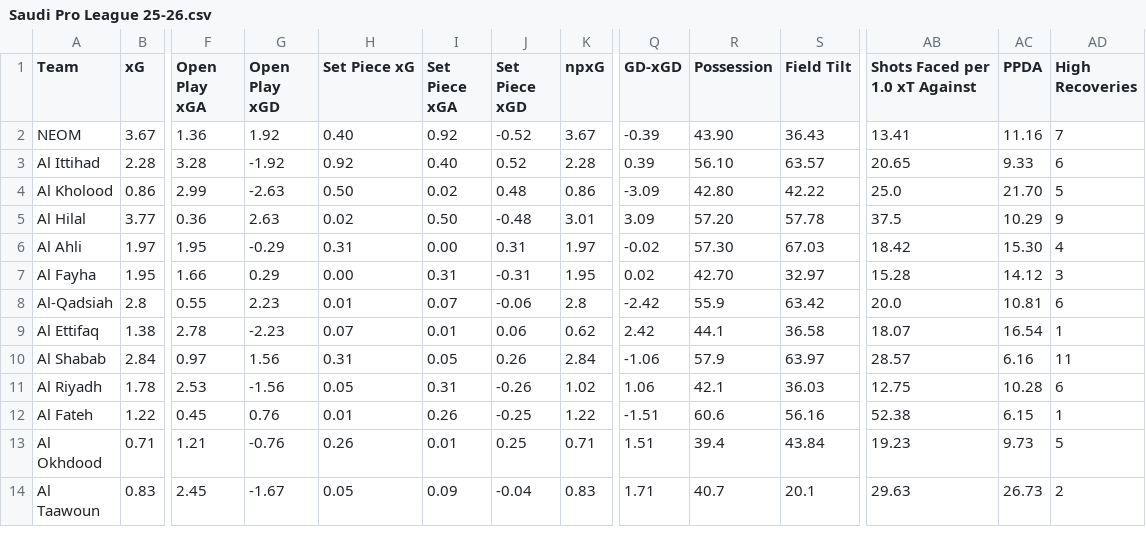
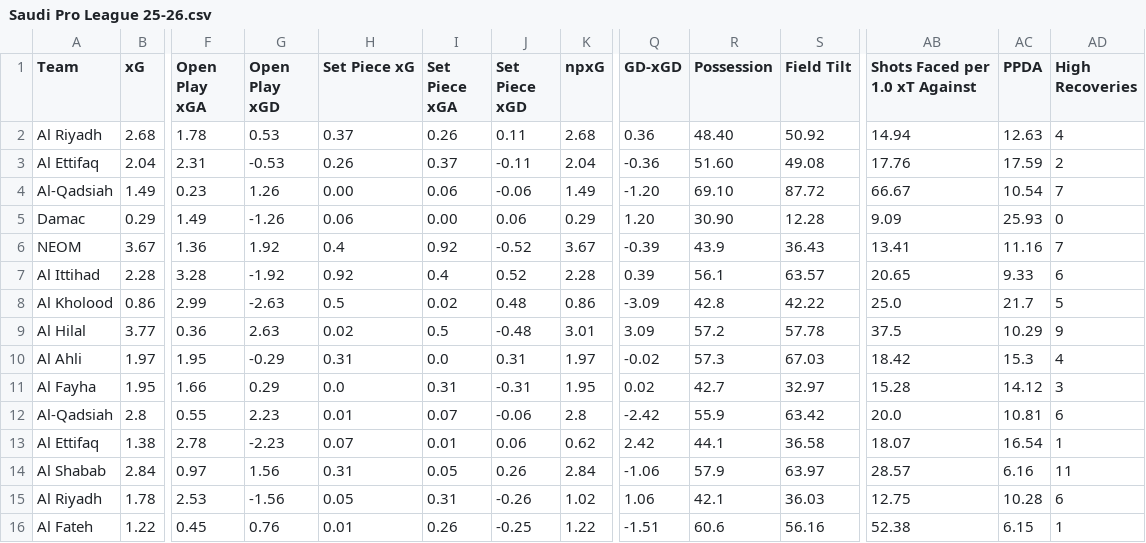
Before and after one commit to Nkkoukos/Post_Match_App, a CSV file: Stat_Files/Saudi Pro League 25-26.csv, drawn as a sheet; only a part is shown, gaps mark what is left out; the shorter side is filled out with more unchanged rows; addresses are those after the commit; rows hold the shown columns only; the diff names each change by its address in the sheet, - before the commit and + after, or states it on an @@ line.

```diff
--- a/Stat_Files/Saudi Pro League 25-26.csv
+++ b/Stat_Files/Saudi Pro League 25-26.csv
+row 2: Al Riyadh | 2.68 | 1.78 | 0.53 | 0.37 | 0.26 | 0.11 | 2.68 | 0.36 | 48.40 | 50.92 | 14.94 | 12.63 | 4
+row 3: Al Ettifaq | 2.04 | 2.31 | -0.53 | 0.26 | 0.37 | -0.11 | 2.04 | -0.36 | 51.60 | 49.08 | 17.76 | 17.59 | 2
+row 4: Al-Qadsiah | 1.49 | 0.23 | 1.26 | 0.00 | 0.06 | -0.06 | 1.49 | -1.20 | 69.10 | 87.72 | 66.67 | 10.54 | 7
+row 5: Damac | 0.29 | 1.49 | -1.26 | 0.06 | 0.00 | 0.06 | 0.29 | 1.20 | 30.90 | 12.28 | 9.09 | 25.93 | 0
-H6 (Set Piece xG): 0.40
+H6 (Set Piece xG): 0.4
-R6 (Possession): 43.90
+R6 (Possession): 43.9
-I7 (Set Piece xGA): 0.40
+I7 (Set Piece xGA): 0.4
-R7 (Possession): 56.10
+R7 (Possession): 56.1
-H8 (Set Piece xG): 0.50
+H8 (Set Piece xG): 0.5
-R8 (Possession): 42.80
+R8 (Possession): 42.8
-AC8 (PPDA): 21.70
+AC8 (PPDA): 21.7
-I9 (Set Piece xGA): 0.50
+I9 (Set Piece xGA): 0.5
-R9 (Possession): 57.20
+R9 (Possession): 57.2
-I10 (Set Piece xGA): 0.00
+I10 (Set Piece xGA): 0.0
-R10 (Possession): 57.30
+R10 (Possession): 57.3
-AC10 (PPDA): 15.30
+AC10 (PPDA): 15.3
-H11 (Set Piece xG): 0.00
+H11 (Set Piece xG): 0.0
-R11 (Possession): 42.70
+R11 (Possession): 42.7
```
Also changed, not shown: Stat_Files/Egyptian Premier League 25-26.csv, Stat_Files/Saudi Division 1 25-26.csv, 39 other files.
